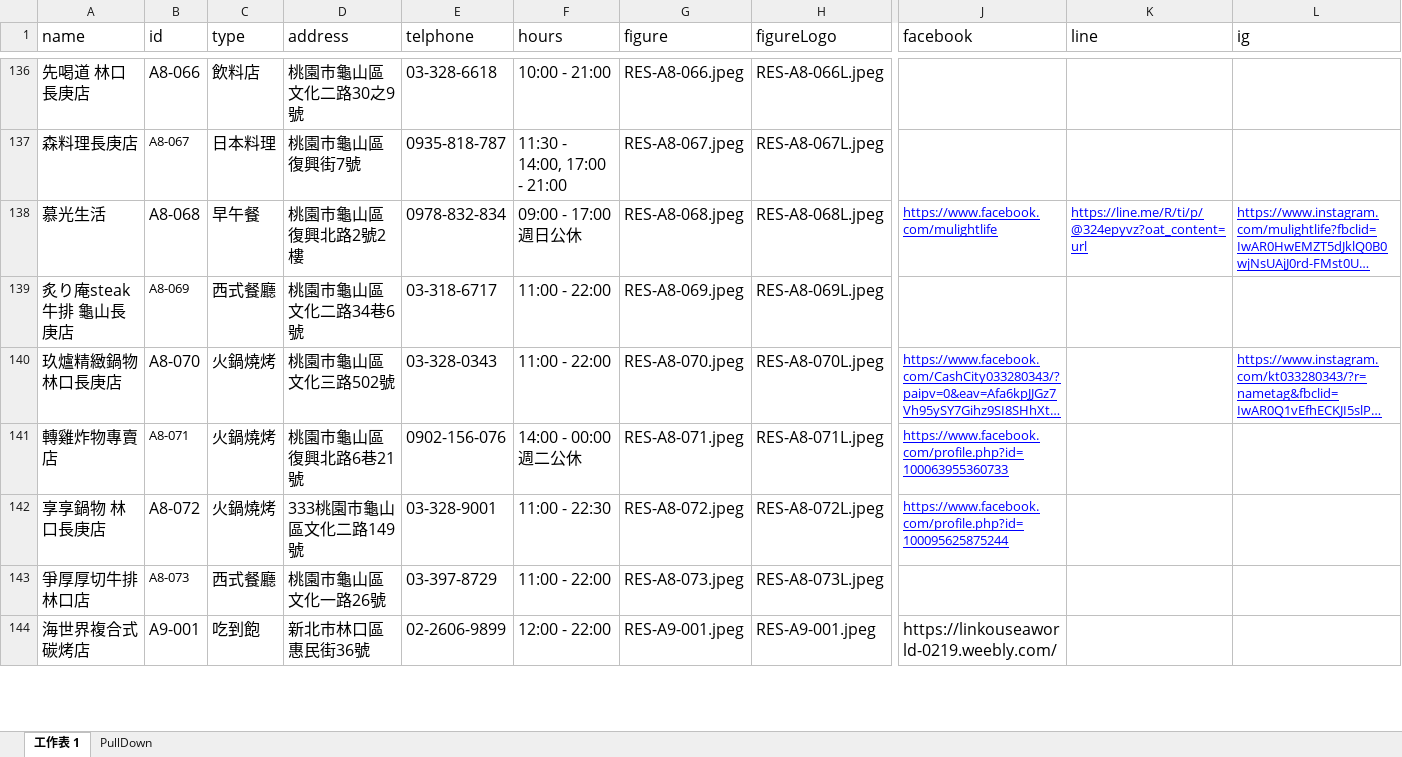
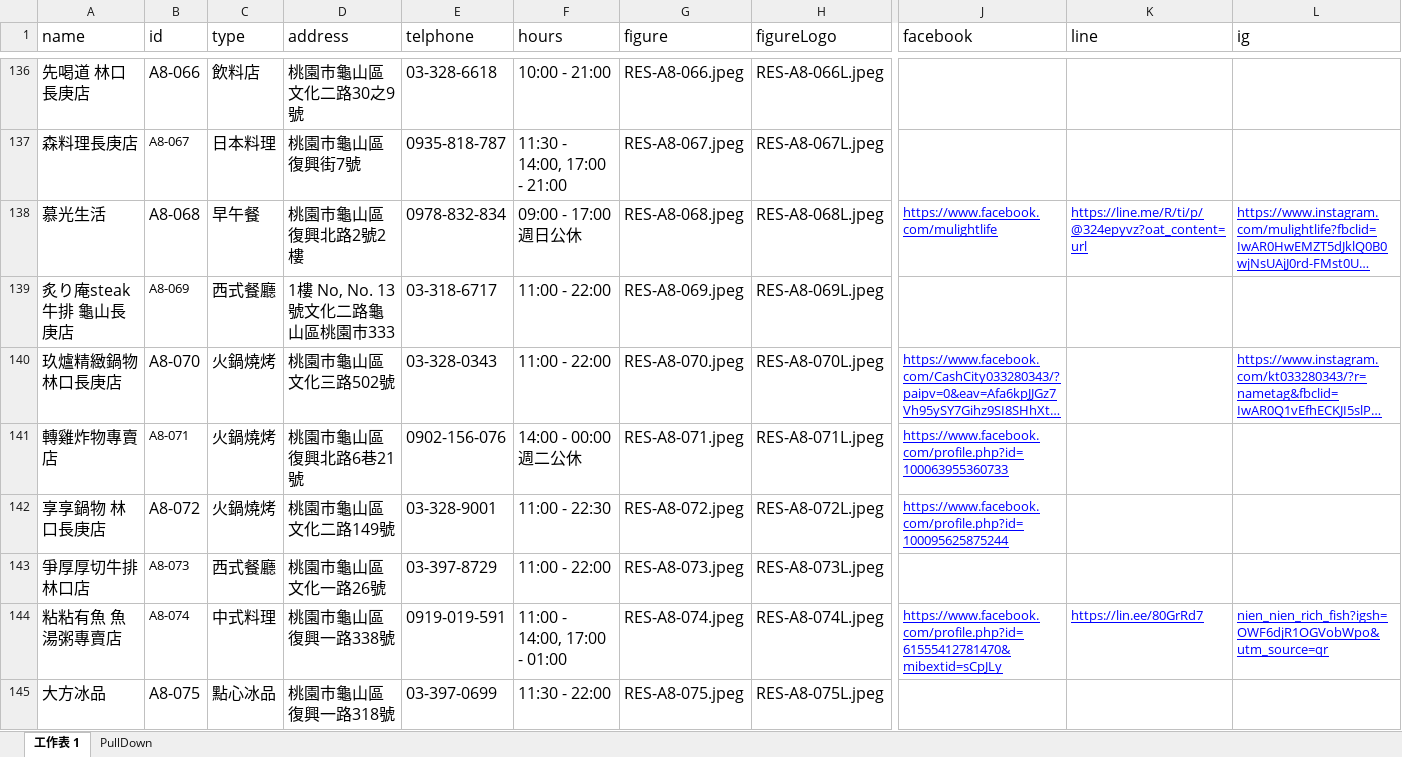
Before and after one commit to TCWang/A7Kanban13, an Excel workbook: data/restaurants.xlsx, sheet 工作表 1, drawn as a sheet; only a part is shown, gaps mark what is left out; the shorter side is filled out with more unchanged rows; long unchanged cells end in …; values as stored, in another font and other column widths than the file's, no borders; rows hold the shown columns only; the diff covers the shown part only; the diff names each change by its address in the sheet, - before the commit and + after, or states it on an @@ line.

Commit message:
restaurant

```diff
--- a/data/restaurants.xlsx (sheet 工作表 1)
+++ b/data/restaurants.xlsx (sheet 工作表 1)
-D139 (address): 桃園市龜山區文化二路34巷6號
+D139 (address): 1樓 No, No. 13號文化二路龜山區桃園市333
-D142 (address): 333桃園市龜山區文化二路149號
+D142 (address): 桃園市龜山區文化二路149號
+row 144: 粘粘有魚 魚湯粥專賣店 | A8-074 | 中式料理 | 桃園市龜山區復興一路338號 | 0919-019-591 | 11:00 - 14:00, 17:00 - 01:00 | RES-A8-074.jpeg | RES-A8-074L.jpeg | https://www.facebook.com/profile.php?id=61555412781470&mibextid=sCpJLy | https://lin.ee/80GrRd7 | nien_nien_rich_fish?igsh=OWF6djR1OGVobWpo&utm_source=qr
+row 145: 大方冰品 | A8-075 | 點心冰品 | 桃園市龜山區復興一路318號 | 03-397-0699 | 11:30 - 22:00 | RES-A8-075.jpeg | RES-A8-075L.jpeg
```
Also changed, not shown: 7 added rows elsewhere in this sheet, 19 other files.
